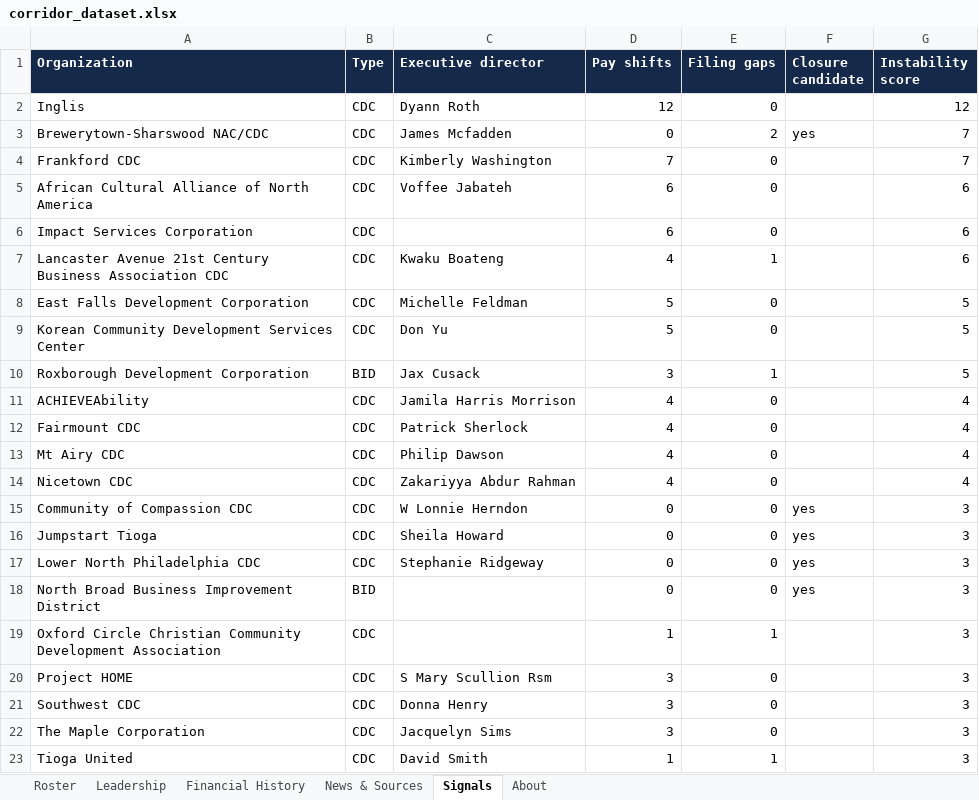
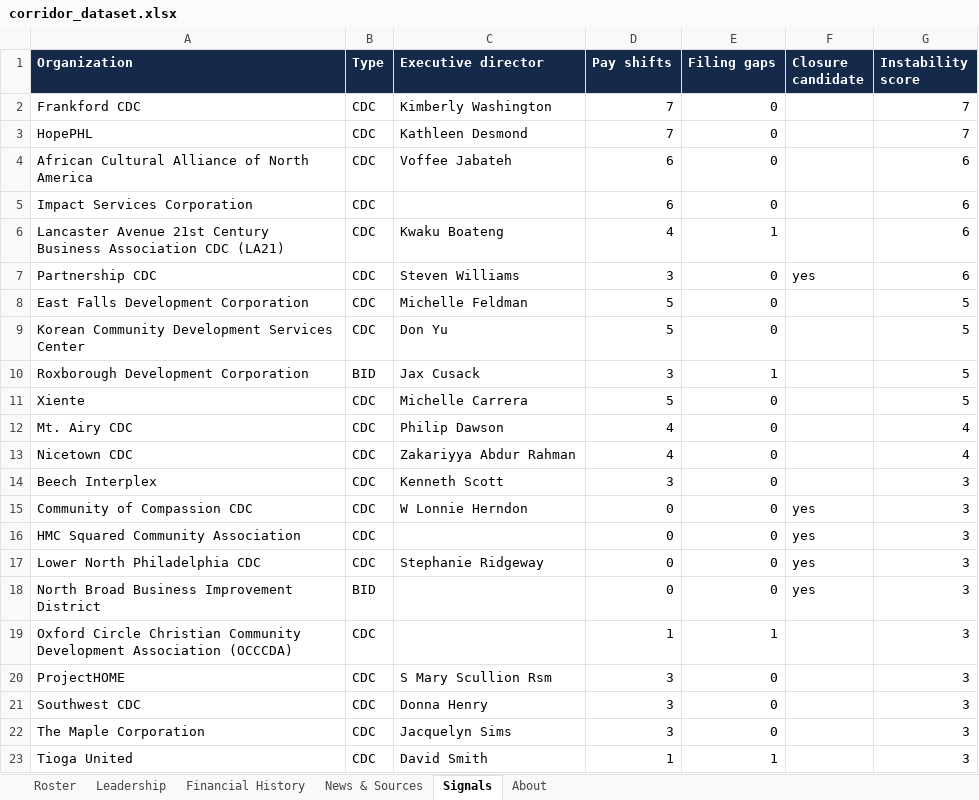
Before and after one commit to AdamMirmina/corridor, an Excel workbook: web/public/corridor_dataset.xlsx, sheet Signals, drawn as a sheet; only a part is shown; values as stored, in another font and other column widths than the file's, no borders; removed rows and columns are numbered as before the commit, all else as after; the diff covers the shown part only; the diff names each change by its address in the sheet, - before the commit and + after, or states it on an @@ line.

Commit message:
Align CDC roster to Ben's authoritative list
Replace the PACDC-derived CDC roster with the researcher's own 61-org
list (his names and scope). Net: +12 CDCs (Beech Interplex, Empowered,
Germantown Restoration, HMC Squared, Housing Enrichment Renaissance, HopePHL,
Inglis Housing, NewCourtland, Ogontz Ave, Olney Community Collaborative, Park
to Broad, Partnership, Sister Clara Muhammad, Smart Futures, South Kensington,
Xiente), −9 not in his scope, plus his spellings (Beech Interplex, ProjectHOME).

Matcher now strips parenthetical acronyms ("(APM)", "(LA21)"), splits
CamelCase ("ProjectHOME"), and folds accents, so his name styles resolve to
EINs. 64 of 76 matched, 58 high-confidence; 50 named executives, 304 articles.

```diff
--- a/web/public/corridor_dataset.xlsx (sheet Signals)
+++ b/web/public/corridor_dataset.xlsx (sheet Signals)
-row 2: Inglis | CDC | Dyann Roth | 12 | 0 |  | 12
-row 3: Brewerytown-Sharswood NAC/CDC | CDC | James Mcfadden | 0 | 2 | yes | 7
+row 3: HopePHL | CDC | Kathleen Desmond | 7 | 0 |  | 7
-A6 (Organization): …Association CDC
+A6 (Organization): …Association CDC (LA21)
+row 7: Partnership CDC | CDC | Steven Williams | 3 | 0 | yes | 6
-row 11: ACHIEVEAbility | CDC | Jamila Harris Morrison | 4 | 0 |  | 4
-row 12: Fairmount CDC | CDC | Patrick Sherlock | 4 | 0 |  | 4
+row 11: Xiente | CDC | Michelle Carrera | 5 | 0 |  | 5
-A12 (Organization): Mt Airy CDC
+A12 (Organization): Mt. Airy CDC
+row 14: Beech Interplex | CDC | Kenneth Scott | 3 | 0 |  | 3
-A16 (Organization): Jumpstart Tioga
+A16 (Organization): HMC Squared Community Association
-C16 (Executive director): Sheila Howard
+C16 (Executive director): (empty)
-A19 (Organization): …Development Association
+A19 (Organization): …Development Association (OCCCDA)
-A20 (Organization): Project HOME
+A20 (Organization): ProjectHOME
```
Also changed, not shown: 3 added rows, 1 removed row and 2 edited cells elsewhere in this sheet, sheet Financial History, sheet Leadership, sheet News & Sources, sheet Roster, 13 other files.
